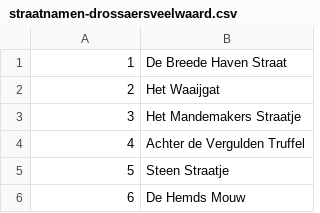
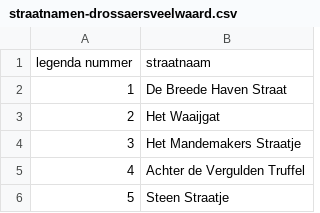
Before and after one commit to mmmenno/stratenregister-den-bosch, a CSV file: bronnen/straatnamen-drossaersveelwaard.csv, drawn as a sheet; only a part is shown; the shorter side is filled out with more unchanged rows.

Commit message:
column headers

```diff
--- a/bronnen/straatnamen-drossaersveelwaard.csv
+++ b/bronnen/straatnamen-drossaersveelwaard.csv
@@ -1 +1,2 @@
+"legenda nummer","straatnaam"
 1,De Breede Haven Straat
```
